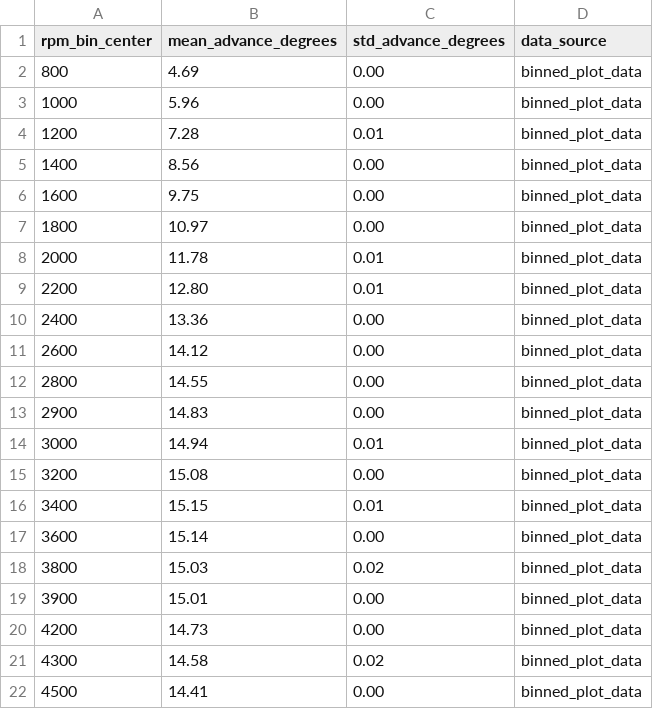
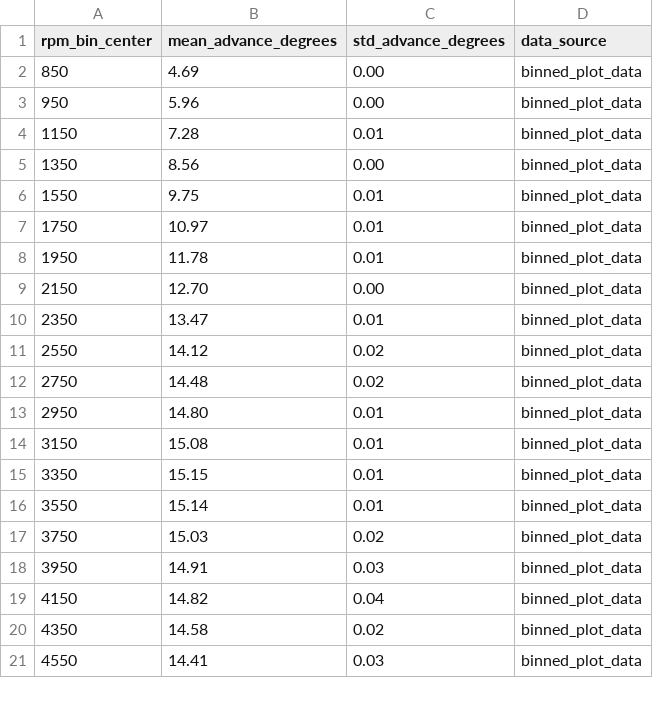
Before and after one commit to rjeans/rotexign, a CSV file: analysis/binned_plot_data.csv, drawn as a sheet; only a part is shown; the diff covers the shown part only.

```diff
--- a/analysis/binned_plot_data.csv
+++ b/analysis/binned_plot_data.csv
@@ -1,22 +1,21 @@
 rpm_bin_center,mean_advance_degrees,std_advance_degrees,data_source
-800,4.69,0.00,binned_plot_data
-1000,5.96,0.00,binned_plot_data
-1200,7.28,0.01,binned_plot_data
-1400,8.56,0.00,binned_plot_data
-1600,9.75,0.00,binned_plot_data
-1800,10.97,0.00,binned_plot_data
-2000,11.78,0.01,binned_plot_data
-2200,12.80,0.01,binned_plot_data
-2400,13.36,0.00,binned_plot_data
-2600,14.12,0.00,binned_plot_data
-2800,14.55,0.00,binned_plot_data
-2900,14.83,0.00,binned_plot_data
-3000,14.94,0.01,binned_plot_data
-3200,15.08,0.00,binned_plot_data
-3400,15.15,0.01,binned_plot_data
-3600,15.14,0.00,binned_plot_data
-3800,15.03,0.02,binned_plot_data
-3900,15.01,0.00,binned_plot_data
-4200,14.73,0.00,binned_plot_data
-4300,14.58,0.02,binned_plot_data
-4500,14.41,0.00,binned_plot_data
+850,4.69,0.00,binned_plot_data
+950,5.96,0.00,binned_plot_data
+1150,7.28,0.01,binned_plot_data
+1350,8.56,0.00,binned_plot_data
+1550,9.75,0.01,binned_plot_data
+1750,10.97,0.01,binned_plot_data
+1950,11.78,0.01,binned_plot_data
+2150,12.70,0.00,binned_plot_data
+2350,13.47,0.01,binned_plot_data
+2550,14.12,0.02,binned_plot_data
+2750,14.48,0.02,binned_plot_data
+2950,14.80,0.01,binned_plot_data
+3150,15.08,0.01,binned_plot_data
+3350,15.15,0.01,binned_plot_data
+3550,15.14,0.01,binned_plot_data
+3750,15.03,0.02,binned_plot_data
+3950,14.91,0.03,binned_plot_data
+4150,14.82,0.04,binned_plot_data
+4350,14.58,0.02,binned_plot_data
+4550,14.41,0.03,binned_plot_data
```
Also changed, not shown: 4 added rows, 4 removed rows and 10 edited cells elsewhere in this file, analysis/plot_data_verification.csv, analysis/timing_lookup_table.csv, 8 other files.
